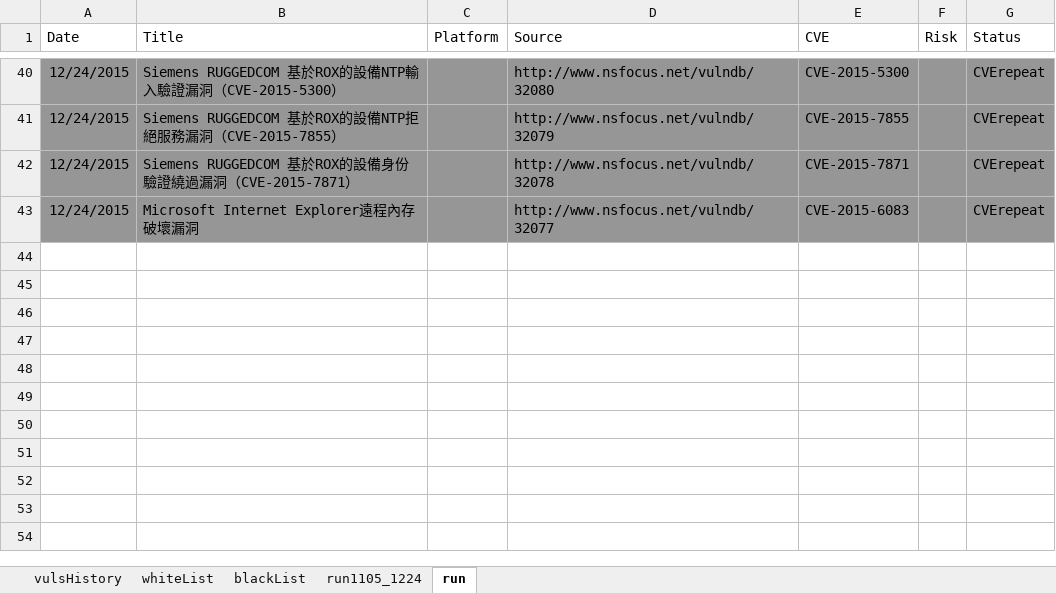
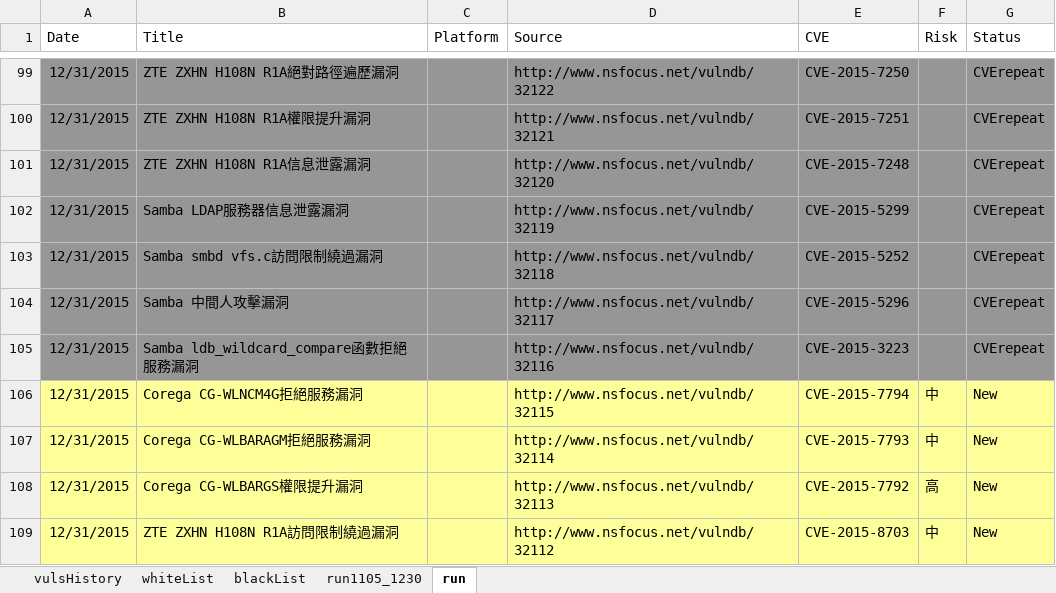
Before and after one commit to jason3e7/vulsList, an Excel workbook: vulsList.xlsx, sheet run, drawn as a sheet; only a part is shown, gaps mark what is left out; values as stored, in another font and other column widths than the file's, no borders; addresses are those after the commit; the diff covers the shown part only; the diff names each change by its address in the sheet, - before the commit and + after, or states it on an @@ line.

Commit message:
Fix date

```diff
--- a/vulsList.xlsx (sheet run)
+++ b/vulsList.xlsx (sheet run)
-sheet tab: run1105_1224
+sheet tab: run1105_1230
-A99:A101 (Date): 12/24/2015
+A99:A101 (Date): 12/31/2015
-B99 (Title): Siemens RUGGEDCOM 基於ROX的設備NTP輸入驗證漏洞（CVE-2015-5300）
+B99 (Title): ZTE ZXHN H108N R1A絕對路徑遍歷漏洞
-D99 (Source): http://www.nsfocus.net/vulndb/32080
+D99 (Source): http://www.nsfocus.net/vulndb/32122
-E99 (CVE): CVE-2015-5300
+E99 (CVE): CVE-2015-7250
-B100 (Title): Siemens RUGGEDCOM 基於ROX的設備NTP拒絕服務漏洞（CVE-2015-7855）
+B100 (Title): ZTE ZXHN H108N R1A權限提升漏洞
-D100 (Source): http://www.nsfocus.net/vulndb/32079
+D100 (Source): http://www.nsfocus.net/vulndb/32121
-E100 (CVE): CVE-2015-7855
+E100 (CVE): CVE-2015-7251
-B101 (Title): Siemens RUGGEDCOM 基於ROX的設備身份驗證繞過漏洞（CVE-2015-7871）
+B101 (Title): ZTE ZXHN H108N R1A信息泄露漏洞
-D101 (Source): http://www.nsfocus.net/vulndb/32078
+D101 (Source): http://www.nsfocus.net/vulndb/32120
-E101 (CVE): CVE-2015-7871
+E101 (CVE): CVE-2015-7248
+row 102: 12/31/2015 | Samba LDAP服務器信息泄露漏洞 |  | http://www.nsfocus.net/vulndb/32119 | CVE-2015-5299 |  | CVErepeat
+row 103: 12/31/2015 | Samba smbd vfs.c訪問限制繞過漏洞 |  | http://www.nsfocus.net/vulndb/32118 | CVE-2015-5252 |  | CVErepeat
+row 104: 12/31/2015 | Samba 中間人攻擊漏洞 |  | http://www.nsfocus.net/vulndb/32117 | CVE-2015-5296 |  | CVErepeat
-A105 (Date): 12/24/2015
+A105 (Date): 12/31/2015
-B105 (Title): Microsoft Internet Explorer遠程內存破壞漏洞
+B105 (Title): Samba ldb_wildcard_compare函數拒絕服務漏洞
-D105 (Source): http://www.nsfocus.net/vulndb/32077
+D105 (Source): http://www.nsfocus.net/vulndb/32116
-E105 (CVE): CVE-2015-6083
+E105 (CVE): CVE-2015-3223
+row 106: 12/31/2015 | Corega CG-WLNCM4G拒絕服務漏洞 |  | http://www.nsfocus.net/vulndb/32115 | CVE-2015-7794 | 中 | New
+row 107: 12/31/2015 | Corega CG-WLBARAGM拒絕服務漏洞 |  | http://www.nsfocus.net/vulndb/32114 | CVE-2015-7793 | 中 | New
+row 108: 12/31/2015 | Corega CG-WLBARGS權限提升漏洞 |  | http://www.nsfocus.net/vulndb/32113 | CVE-2015-7792 | 高 | New
+row 109: 12/31/2015 | ZTE ZXHN H108N R1A訪問限制繞過漏洞 |  | http://www.nsfocus.net/vulndb/32112 | CVE-2015-8703 | 中 | New
```
Also changed, not shown: 83 added rows, 24 removed rows and 52 edited cells elsewhere in this sheet, sheet run1105_1230, 1 other file.
